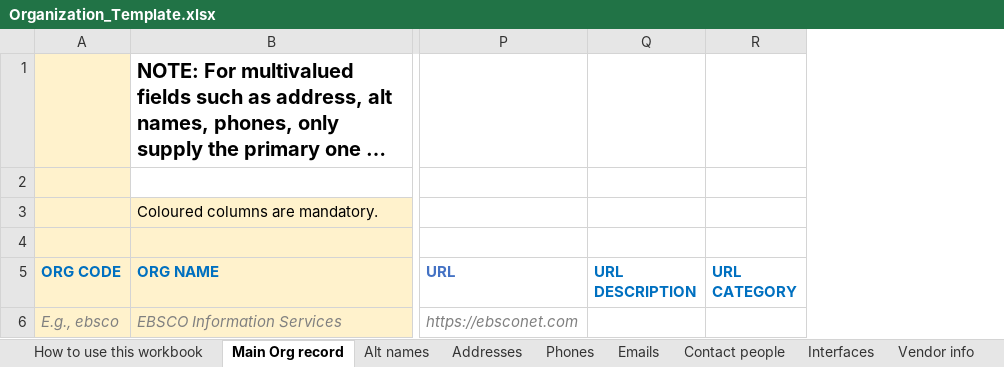
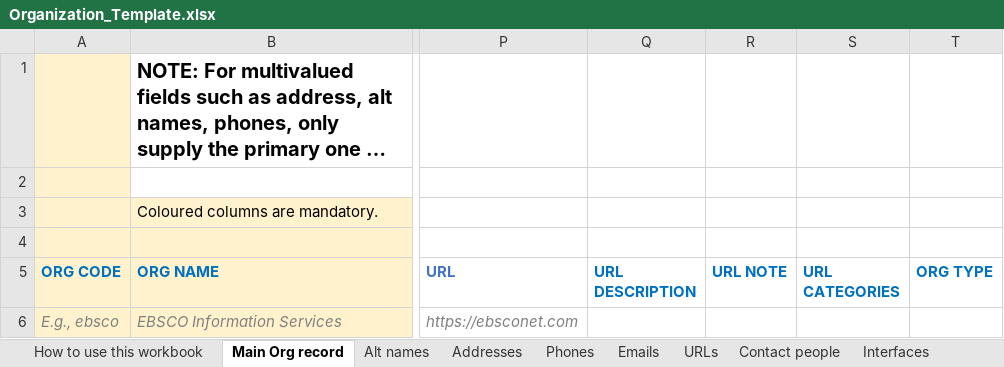
Before and after one commit to marnold-ebsco/phpOrganizationsBuilder, an Excel workbook: Organization_Template.xlsx, sheet Main Org record, drawn as a sheet; only a part is shown, gaps mark what is left out; long unchanged cells end in …; values as stored, in another font and other column widths than the file's, no borders; removed rows and columns are numbered as before the commit, all else as after; the diff names each change by its address in the sheet, - before the commit and + after, or states it on an @@ line.

Commit message:
Add URL notes/multi-category support and fix required-field highlighting
- Add a singular URL NOTE field (urls.notes) to both templates/example
  data, wired through both flatteners and RecordBuilder.
- Rename every CATEGORY column to CATEGORIES (it is a real array on
  every group that has it) and split category name lists on a
  dedicated ';' delimiter, independent of --list-delimiter.
- Audit required-field highlighting against the live FOLIO schemas:
  un-highlight Interfaces NAME (interface.json has no required fields
  at all) and Contact people EMAIL/PHONE (embedded groups are
  optional); highlight Interfaces USERNAME/PASSWORD as a required
  pair (interface_credential.json requires both together).
- Add the URLs sheet and ORG TYPE column that were missing from the
  blank Organization_Template.xlsx despite already existing in its
  example data and being documented in the README.
- Update tests and both READMEs accordingly.

```diff
--- a/Organization_Template.xlsx (sheet Main Org record)
+++ b/Organization_Template.xlsx (sheet Main Org record)
+sheet tab: URLs
-column R (URL CATEGORY), empty
+column R (URL NOTE), empty
+column S (URL CATEGORIES), empty
+column T (ORG TYPE), empty
```
Also changed, not shown: sheet Interfaces, sheet Contact people, sheet Addresses, sheet Emails, sheet Phones, sheet How to use this workbook, Organization_Template_Alternate.xlsx, Organization_Template_Alternate_example_data.xlsx, 11 other files.
